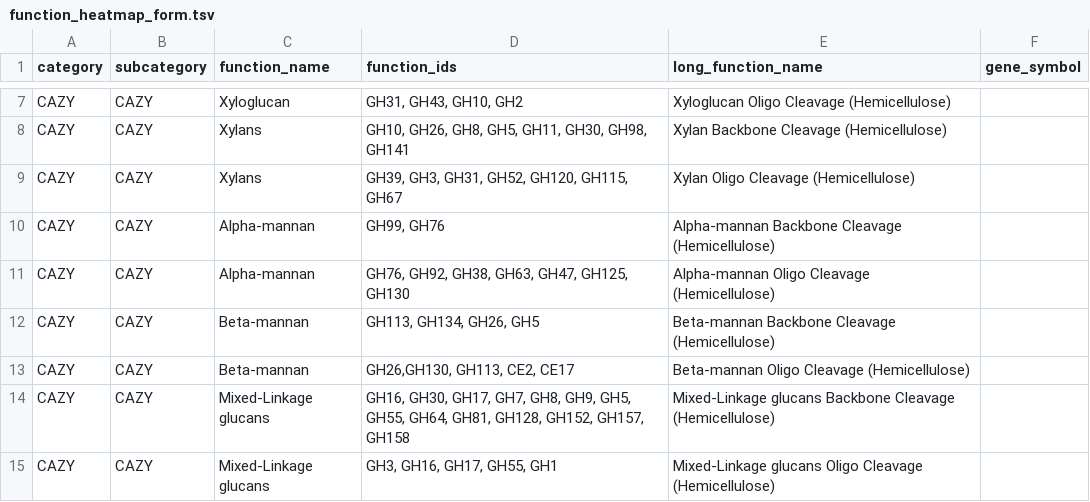
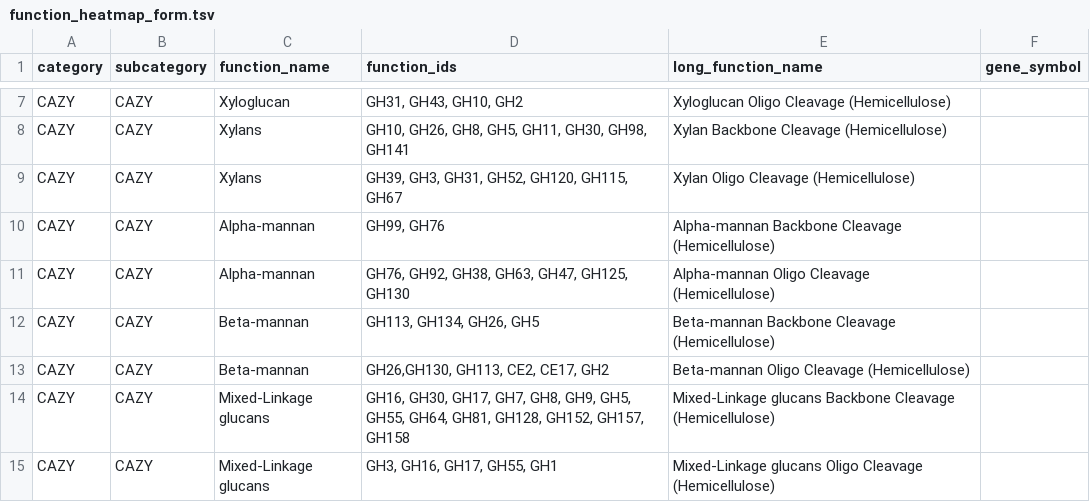
Before and after one commit to WrightonLabCSU/DRAM, a TSV file: data/function_heatmap_form.tsv, drawn as a sheet; only a part is shown, gaps mark what is left out.

```diff
--- a/data/function_heatmap_form.tsv
+++ b/data/function_heatmap_form.tsv
@@ -12,3 +12,3 @@ CAZY	CAZY	Alpha-mannan	GH76, GH92, GH38, GH63, GH47, GH125, GH130	Alpha-mannan O
 CAZY	CAZY	Beta-mannan	GH113, GH134, GH26, GH5	Beta-mannan Backbone Cleavage (Hemicellulose)
-CAZY	CAZY	Beta-mannan	GH26,GH130, GH113, CE2, CE17	Beta-mannan Oligo Cleavage (Hemicellulose)
+CAZY	CAZY	Beta-mannan	GH26,GH130, GH113, CE2, CE17, GH2	Beta-mannan Oligo Cleavage (Hemicellulose)
 CAZY	CAZY	Mixed-Linkage glucans	GH16, GH30, GH17, GH7, GH8, GH9, GH5, GH55, GH64, GH81, GH128, GH152, GH157, GH158	Mixed-Linkage glucans Backbone Cleavage (Hemicellulose)
```
Also changed, not shown: data/genome_summary_form.tsv.
